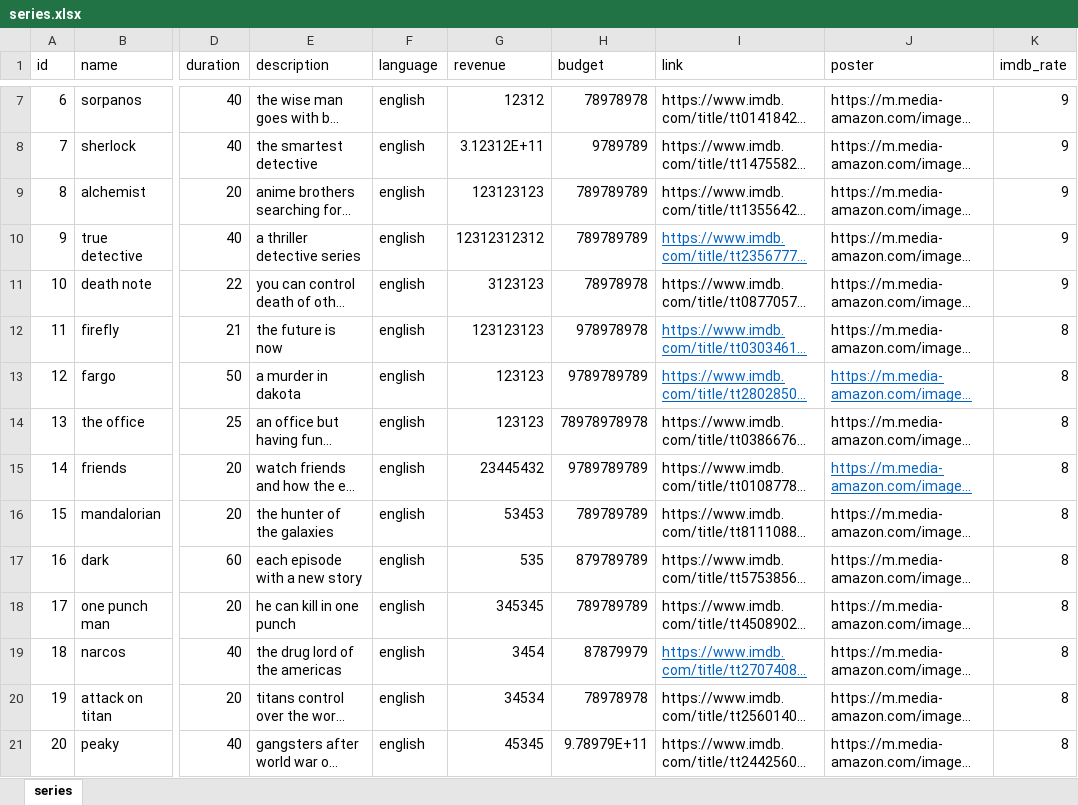
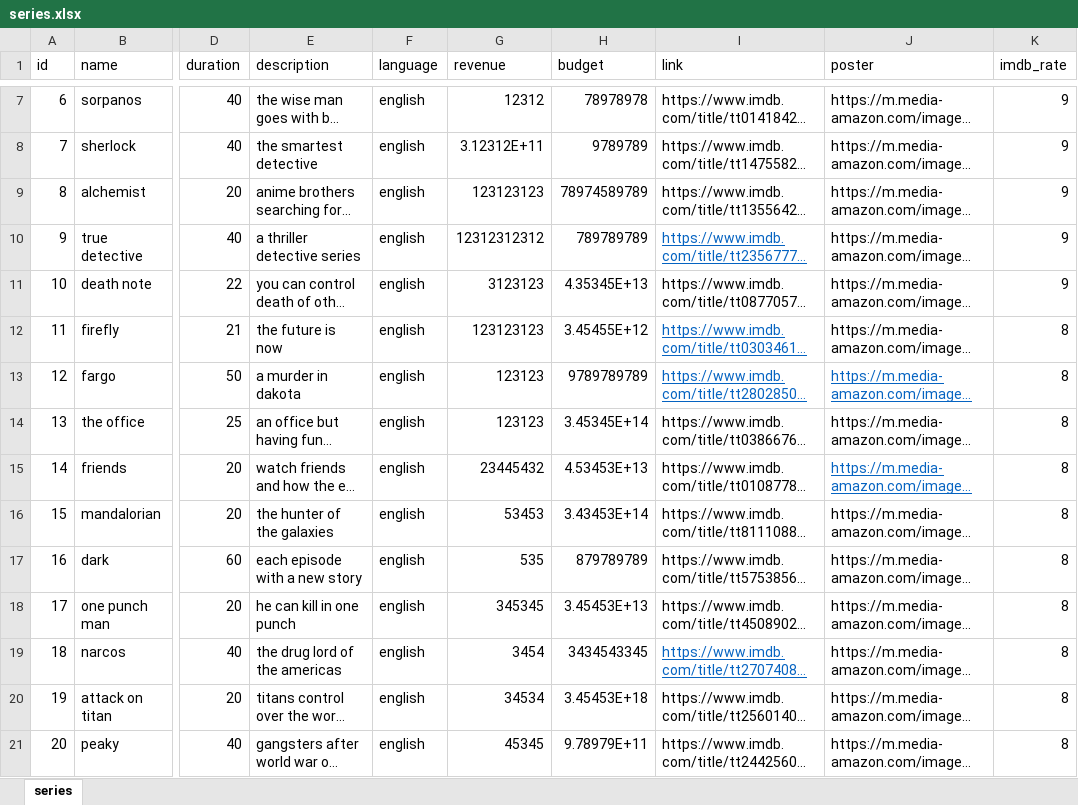
Before and after one commit to Raghad-Khaled/NotFlix, an Excel workbook: csv files/series.xlsx, sheet series, drawn as a sheet; only a part is shown, gaps mark what is left out; long unchanged cells end in …; values as stored, in another font and other column widths than the file's, no borders; the diff names each change by its address in the sheet, - before the commit and + after, or states it on an @@ line.

Commit message:
CSV fileS of SOME dataAAAAAAAAAAAAAAAAAAA
kol project we ento tybeen :"

```diff
--- a/csv files/series.xlsx (sheet series)
+++ b/csv files/series.xlsx (sheet series)
-H9 (budget): 789789789
+H9 (budget): 78974589789
-H11 (budget): 78978978
+H11 (budget): 4.35345E+13
-H12 (budget): 978978978
+H12 (budget): 3.45455E+12
-H14 (budget): 78978978978
+H14 (budget): 3.45345E+14
-H15 (budget): 9789789789
+H15 (budget): 4.53453E+13
-H16 (budget): 789789789
+H16 (budget): 3.43453E+14
-H18 (budget): 789789789
+H18 (budget): 3.45453E+13
-H19 (budget): 87879979
+H19 (budget): 3434543345
-H20 (budget): 78978978
+H20 (budget): 3.45453E+18
```
Also changed, not shown: 20 other files.
